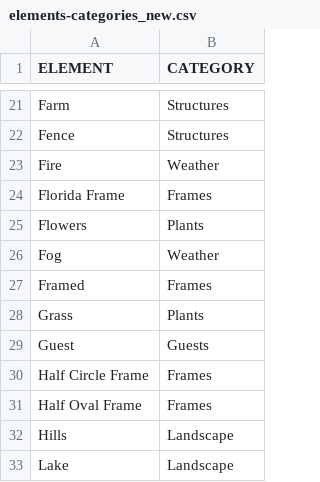
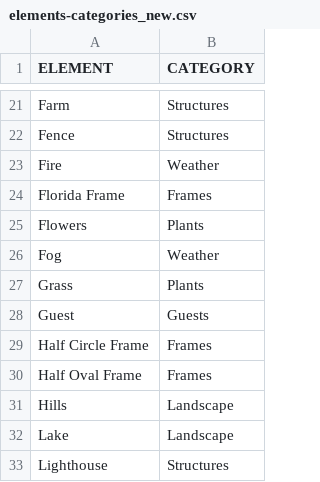
Before and after one commit to xNalara/data_viz_project, a CSV file: data/elements-categories_new.csv, drawn as a sheet; only a part is shown, gaps mark what is left out; the shorter side is filled out with more unchanged rows.

```diff
--- a/data/elements-categories_new.csv
+++ b/data/elements-categories_new.csv
@@ -26,3 +26,2 @@ Flowers,Plants
 Fog,Weather
-Framed,Frames
 Grass,Plants
```
Also changed, not shown: data/elements-by-episode_new.csv.
